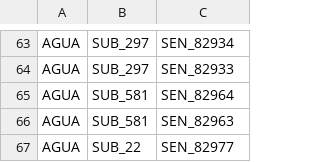
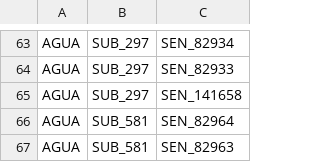
Before and after one commit to Jefersonnnn/ProjectTaKadu, a CSV file: data/sensors.csv, drawn as a sheet; only a part is shown, gaps mark what is left out; the shorter side is filled out with more unchanged rows.

Commit message:
adicionado o sensor de entrada do IG Benjamin

```diff
--- a/data/sensors.csv
+++ b/data/sensors.csv
@@ -64,2 +64,3 @@ AGUA;SUB_297;SEN_82934
 AGUA;SUB_297;SEN_82933
+AGUA;SUB_297;SEN_141658
 AGUA;SUB_581;SEN_82964
```
